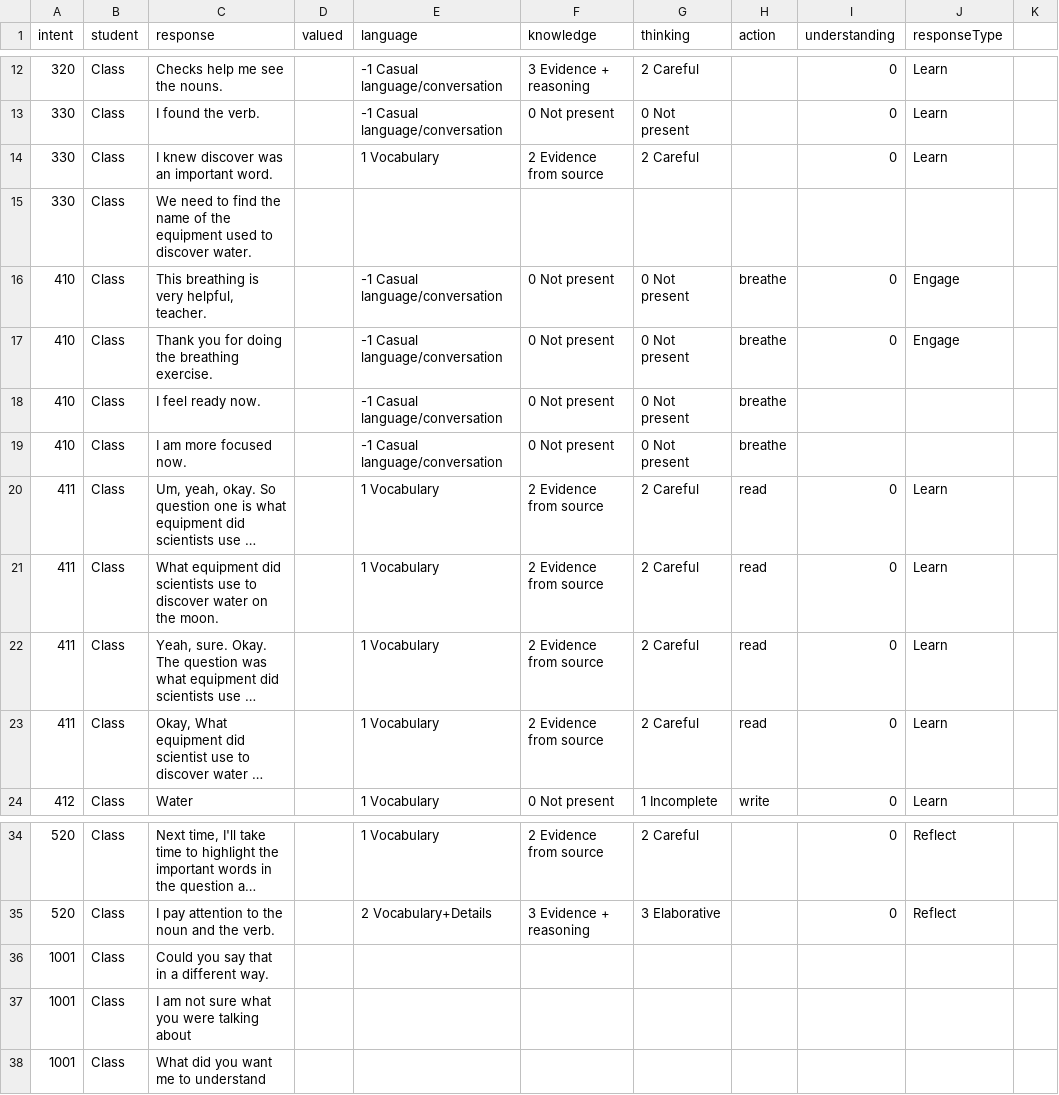
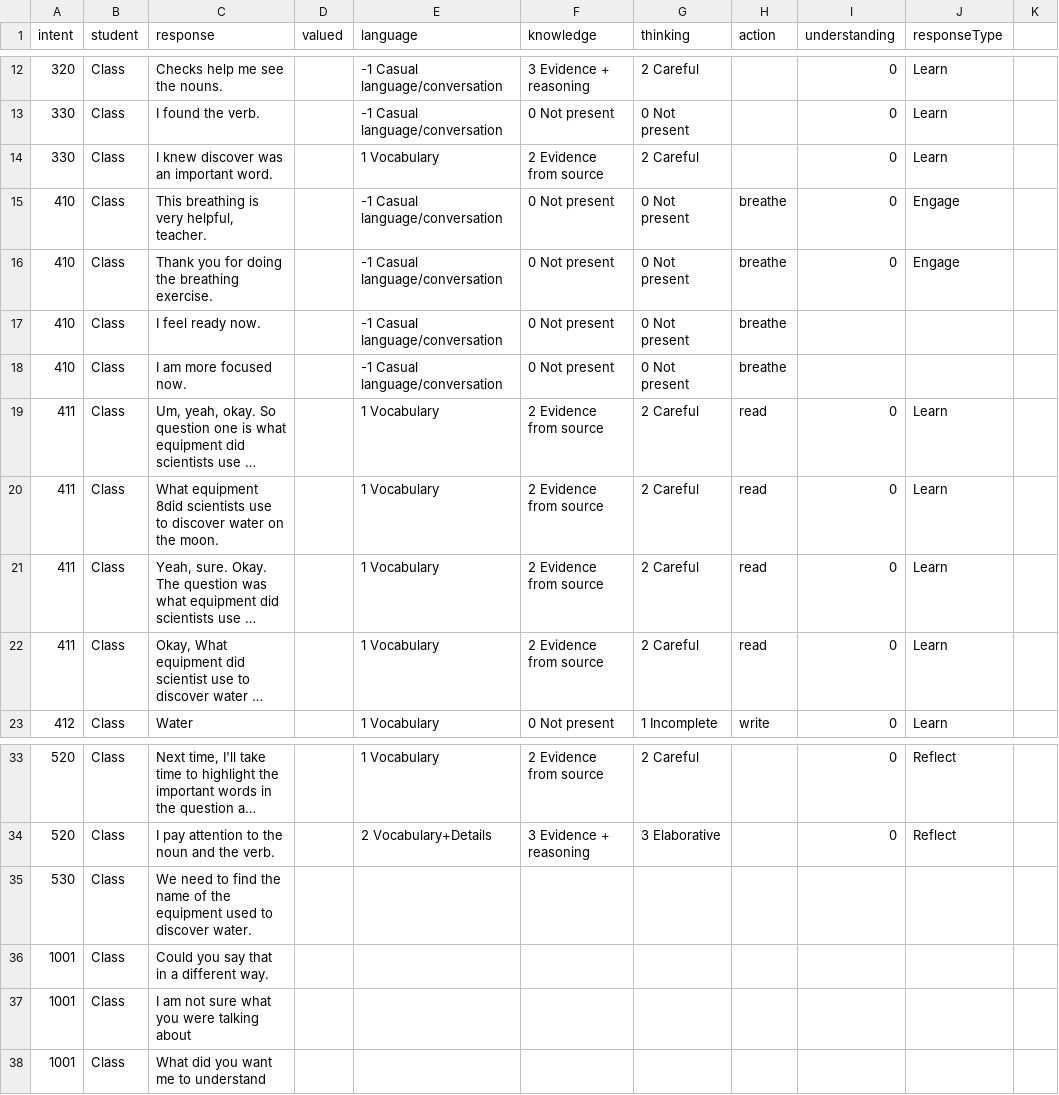
Before and after one commit to bferster/liza, a CSV file: data/responses-3.csv, drawn as a sheet; only a part is shown, gaps mark what is left out; long unchanged cells end in …; removed rows and columns are numbered as before the commit, all else as after; the diff names each change by its address in the sheet, - before the commit and + after, or states it on an @@ line.

```diff
--- a/data/responses-3.csv
+++ b/data/responses-3.csv
-row 15: 330 | Class | We need to find the name of the equipment used to discover water.
-C20 (response): What equipment did scientists use…
+C20 (response): What equipment 8did scientists use…
+row 35: 530 | Class | We need to find the name of the equipment used to discover water.
```
Also changed, not shown: data/responses-32.csv, 2 other files.
